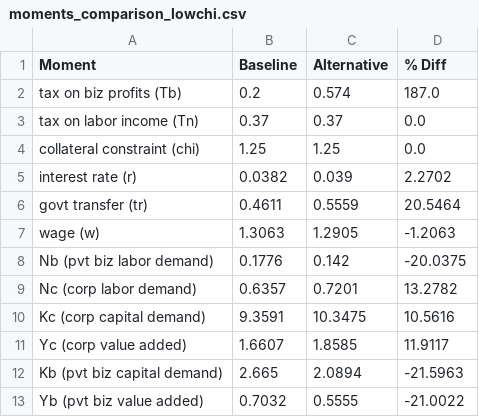
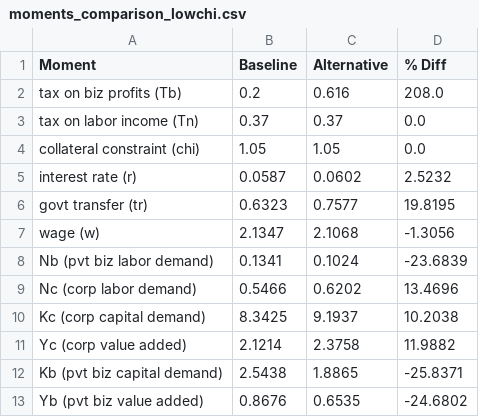
Before and after one commit to apb-umn/BEM, a CSV file: moments_comparison_lowchi.csv, drawn as a sheet; only a part is shown; the diff covers the shown part only.

```diff
--- a/moments_comparison_lowchi.csv
+++ b/moments_comparison_lowchi.csv
@@ -1,13 +1,13 @@
 Moment,Baseline,Alternative,% Diff
-tax on biz profits (Tb),0.2,0.574,187.0
+tax on biz profits (Tb),0.2,0.616,208.0
 tax on labor income (Tn),0.37,0.37,0.0
-collateral constraint (chi),1.25,1.25,0.0
-interest rate (r),0.0382,0.039,2.2702
-govt transfer (tr),0.4611,0.5559,20.5464
-wage (w),1.3063,1.2905,-1.2063
-Nb (pvt biz labor demand),0.1776,0.142,-20.0375
-Nc (corp labor demand),0.6357,0.7201,13.2782
-Kc (corp capital demand),9.3591,10.3475,10.5616
-Yc (corp value added),1.6607,1.8585,11.9117
-Kb (pvt biz capital demand),2.665,2.0894,-21.5963
-Yb (pvt biz value added),0.7032,0.5555,-21.0022
+collateral constraint (chi),1.05,1.05,0.0
+interest rate (r),0.0587,0.0602,2.5232
+govt transfer (tr),0.6323,0.7577,19.8195
+wage (w),2.1347,2.1068,-1.3056
+Nb (pvt biz labor demand),0.1341,0.1024,-23.6839
+Nc (corp labor demand),0.5466,0.6202,13.4696
+Kc (corp capital demand),8.3425,9.1937,10.2038
+Yc (corp value added),2.1214,2.3758,11.9882
+Kb (pvt biz capital demand),2.5438,1.8865,-25.8371
+Yb (pvt biz value added),0.8676,0.6535,-24.6802
```
Also changed, not shown: 125 edited cells elsewhere in this file, Parametershighchi.csv, Parameterslowchi.csv, 10 other files.
